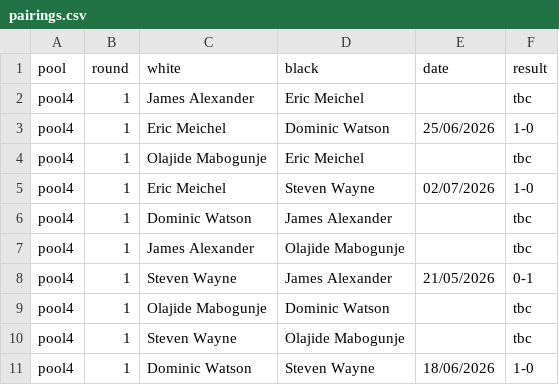
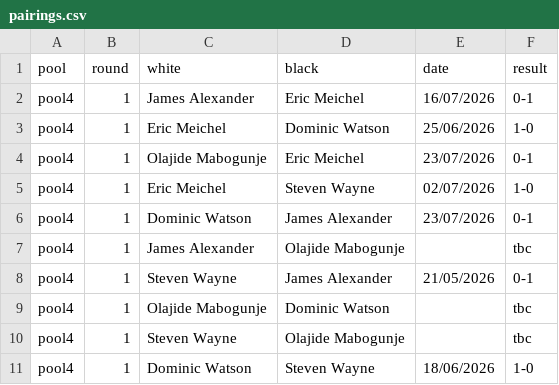
Before and after one commit to MiltonKeynesChessClub/clubwebsite, a CSV file: _data/results/internal/2026/championship/pool4/pairings.csv, drawn as a sheet.

Commit message:
Latest import from the ECF LMS for bedfordhire chess results

```diff
--- a/_data/results/internal/2026/championship/pool4/pairings.csv
+++ b/_data/results/internal/2026/championship/pool4/pairings.csv
@@ -1,7 +1,7 @@
 pool,round,white,black,date,result
-pool4,1,James Alexander,Eric Meichel,,tbc
+pool4,1,James Alexander,Eric Meichel,16/07/2026,0-1
 pool4,1,Eric Meichel,Dominic Watson,25/06/2026,1-0
-pool4,1,Olajide Mabogunje,Eric Meichel,,tbc
+pool4,1,Olajide Mabogunje,Eric Meichel,23/07/2026,0-1
 pool4,1,Eric Meichel,Steven Wayne,02/07/2026,1-0
-pool4,1,Dominic Watson,James Alexander,,tbc
+pool4,1,Dominic Watson,James Alexander,23/07/2026,0-1
 pool4,1,James Alexander,Olajide Mabogunje,,tbc
```
Also changed, not shown: _data/results/internal/2026/championship/pool1/pairings.csv, 2 other files.
